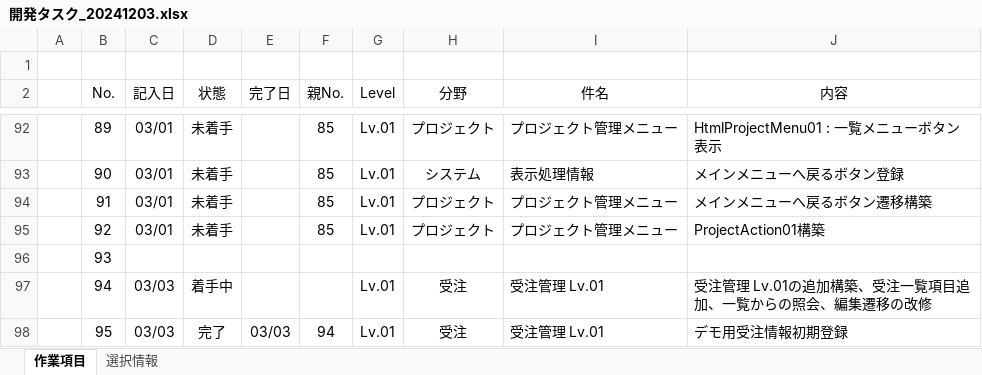
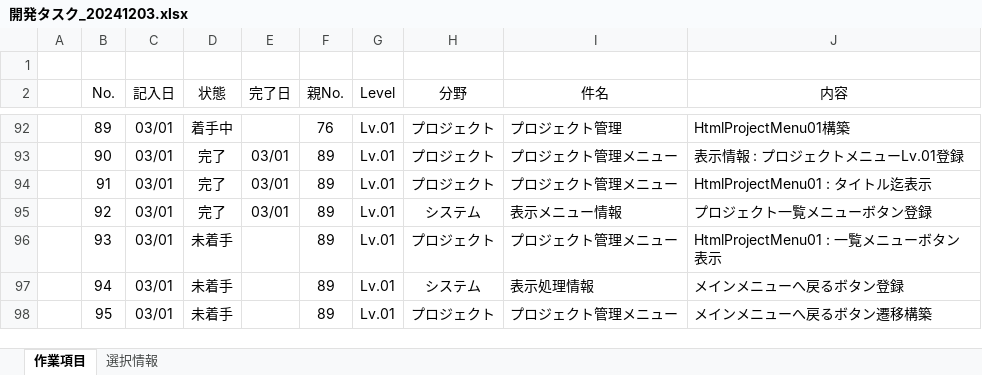
Before and after one commit to officina-hide/busiframe, an Excel workbook: document/開発タスク_20241203.xlsx, sheet 作業項目, drawn as a sheet; only a part is shown, gaps mark what is left out; values as stored, in another font and other column widths than the file's, no borders; conditional formats not drawn; the diff covers the shown part only; the diff names each change by its address in the sheet, - before the commit and + after, or states it on an @@ line.

```diff
--- a/document/開発タスク_20241203.xlsx (sheet 作業項目)
+++ b/document/開発タスク_20241203.xlsx (sheet 作業項目)
-D92 (状態): 未着手
+D92 (状態): 着手中
-F92 (親No.): 85
+F92 (親No.): 76
-I92 (件名): プロジェクト管理メニュー
+I92 (件名): プロジェクト管理
-J92 (内容): HtmlProjectMenu01 : 一覧メニューボタン表示
+J92 (内容): HtmlProjectMenu01構築
-D93:D95 (状態): 未着手
+D93:D95 (状態): 完了
-E93:E95 (完了日): (empty)
+E93:E95 (完了日): 03/01
-F93:F95 (親No.): 85
+F93:F95 (親No.): 89
-H93 (分野): システム
+H93 (分野): プロジェクト
-I93 (件名): 表示処理情報
+I93 (件名): プロジェクト管理メニュー
-J93 (内容): メインメニューへ戻るボタン登録
+J93 (内容): 表示情報 : プロジェクトメニューLv.01登録
-J94 (内容): メインメニューへ戻るボタン遷移構築
+J94 (内容): HtmlProjectMenu01 : タイトル迄表示
-H95 (分野): プロジェクト
+H95 (分野): システム
-I95 (件名): プロジェクト管理メニュー
+I95 (件名): 表示メニュー情報
-J95 (内容): ProjectAction01構築
+J95 (内容): プロジェクト一覧メニューボタン登録
-C96 (記入日): (empty)
+C96 (記入日): 03/01
-D96 (状態): (empty)
+D96 (状態): 未着手
-F96:F97 (親No.): (empty)
+F96:F97 (親No.): 89
-G96 (Level): (empty)
+G96 (Level): Lv.01
-H96 (分野): (empty)
+H96 (分野): プロジェクト
-I96 (件名): (empty)
+I96 (件名): プロジェクト管理メニュー
-J96 (内容): (empty)
+J96 (内容): HtmlProjectMenu01 : 一覧メニューボタン表示
-C97:C98 (記入日): 03/03
+C97:C98 (記入日): 03/01
-D97 (状態): 着手中
+D97 (状態): 未着手
-H97 (分野): 受注
+H97 (分野): システム
-I97 (件名): 受注管理 Lv.01
+I97 (件名): 表示処理情報
-J97 (内容): 受注管理 Lv.01の追加構築、受注一覧項目追加、一覧からの照会、編集遷移の改修
+J97 (内容): メインメニューへ戻るボタン登録
-D98 (状態): 完了
+D98 (状態): 未着手
-E98 (完了日): 03/03
+E98 (完了日): (empty)
-F98 (親No.): 94
+F98 (親No.): 89
-H98 (分野): 受注
+H98 (分野): プロジェクト
-I98 (件名): 受注管理 Lv.01
+I98 (件名): プロジェクト管理メニュー
-J98 (内容): デモ用受注情報初期登録
+J98 (内容): メインメニューへ戻るボタン遷移構築
```
Also changed, not shown: 4 added rows and 139 edited cells elsewhere in this sheet, 3 other files.
